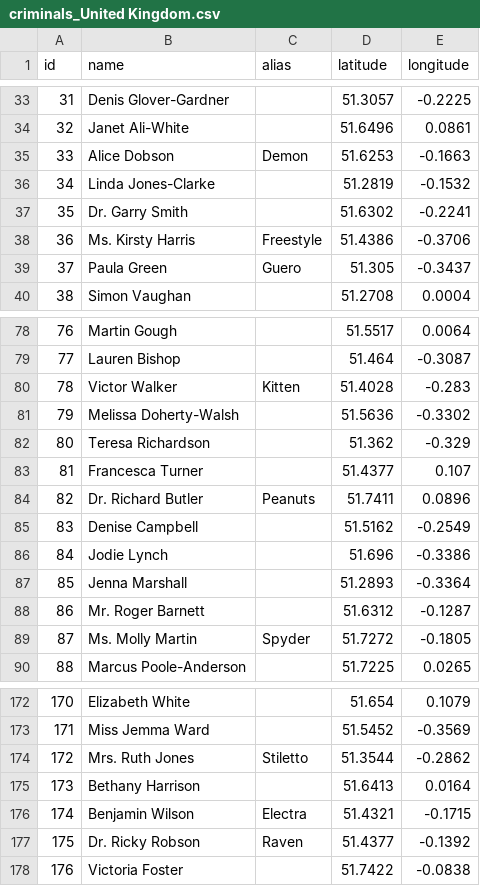
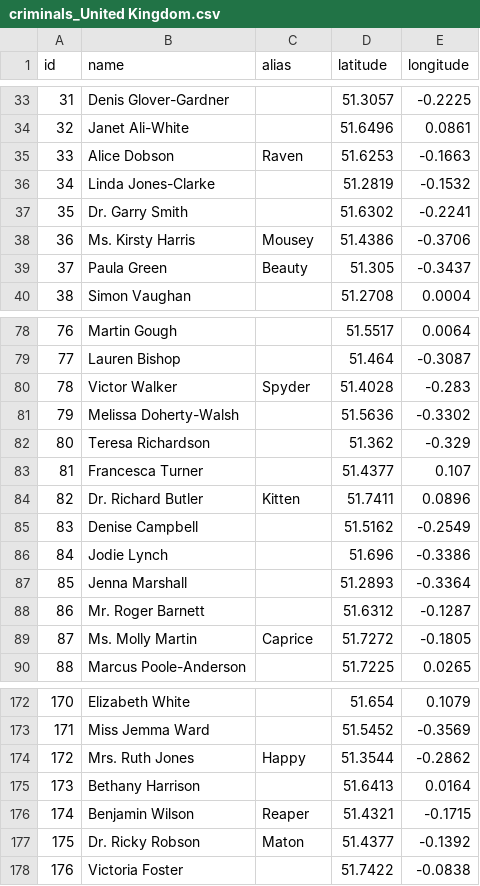
Before and after one commit to bazilione/holmes_vs_moriarty_the_sql, a CSV file: src/data/criminals_United Kingdom.csv, drawn as a sheet; only a part is shown, gaps mark what is left out; the diff covers the shown part only.

```diff
--- a/src/data/criminals_United Kingdom.csv
+++ b/src/data/criminals_United Kingdom.csv
@@ -34,7 +34,7 @@ id,name,alias,latitude,longitude
 32,Janet Ali-White,,51.6496,0.0861
-33,Alice Dobson,Demon,51.6253,-0.1663
+33,Alice Dobson,Raven,51.6253,-0.1663
 34,Linda Jones-Clarke,,51.2819,-0.1532
 35,Dr. Garry Smith,,51.6302,-0.2241
-36,Ms. Kirsty Harris,Freestyle,51.4386,-0.3706
-37,Paula Green,Guero,51.305,-0.3437
+36,Ms. Kirsty Harris,Mousey,51.4386,-0.3706
+37,Paula Green,Beauty,51.305,-0.3437
 38,Simon Vaughan,,51.2708,0.0004
@@ -79,3 +79,3 @@ id,name,alias,latitude,longitude
 77,Lauren Bishop,,51.464,-0.3087
-78,Victor Walker,Kitten,51.4028,-0.283
+78,Victor Walker,Spyder,51.4028,-0.283
 79,Melissa Doherty-Walsh,,51.5636,-0.3302
@@ -83,3 +83,3 @@ id,name,alias,latitude,longitude
 81,Francesca Turner,,51.4377,0.107
-82,Dr. Richard Butler,Peanuts,51.7411,0.0896
+82,Dr. Richard Butler,Kitten,51.7411,0.0896
 83,Denise Campbell,,51.5162,-0.2549
@@ -88,3 +88,3 @@ id,name,alias,latitude,longitude
 86,Mr. Roger Barnett,,51.6312,-0.1287
-87,Ms. Molly Martin,Spyder,51.7272,-0.1805
+87,Ms. Molly Martin,Caprice,51.7272,-0.1805
 88,Marcus Poole-Anderson,,51.7225,0.0265
@@ -173,6 +173,6 @@ id,name,alias,latitude,longitude
 171,Miss Jemma Ward,,51.5452,-0.3569
-172,Mrs. Ruth Jones,Stiletto,51.3544,-0.2862
+172,Mrs. Ruth Jones,Happy,51.3544,-0.2862
 173,Bethany Harrison,,51.6413,0.0164
-174,Benjamin Wilson,Electra,51.4321,-0.1715
-175,Dr. Ricky Robson,Raven,51.4377,-0.1392
+174,Benjamin Wilson,Reaper,51.4321,-0.1715
+175,Dr. Ricky Robson,Maton,51.4377,-0.1392
 176,Victoria Foster,,51.7422,-0.0838
```
Also changed, not shown: 21 edited cells elsewhere in this file, src/data/criminals_France.csv, src/data/criminals_Germany.csv, 10 other files.
